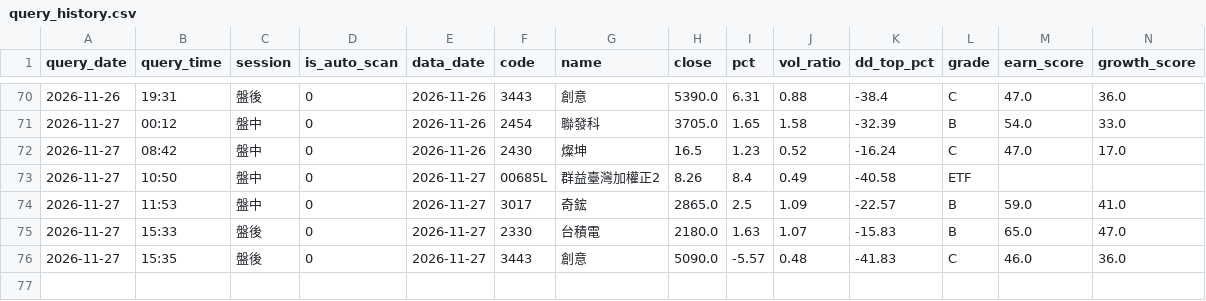
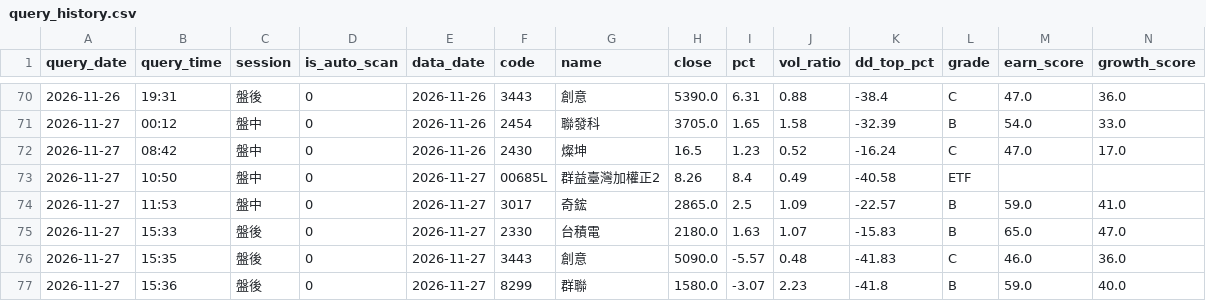
Before and after one commit to bios12-huang/stock-report-pages, a CSV file: data/query_history.csv, drawn as a sheet; only a part is shown, gaps mark what is left out; rows hold the shown columns only; the diff names each change by its address in the sheet, - before the commit and + after, or states it on an @@ line.

Commit message:
log 8299 (2026-11-27 盤後)

```diff
--- a/data/query_history.csv
+++ b/data/query_history.csv
+row 77: 2026-11-27 | 15:36 | 盤後 | 0 | 2026-11-27 | 8299 | 群聯 | 1580.0 | -3.07 | 2.23 | -41.8 | B | 59.0 | 40.0
```
